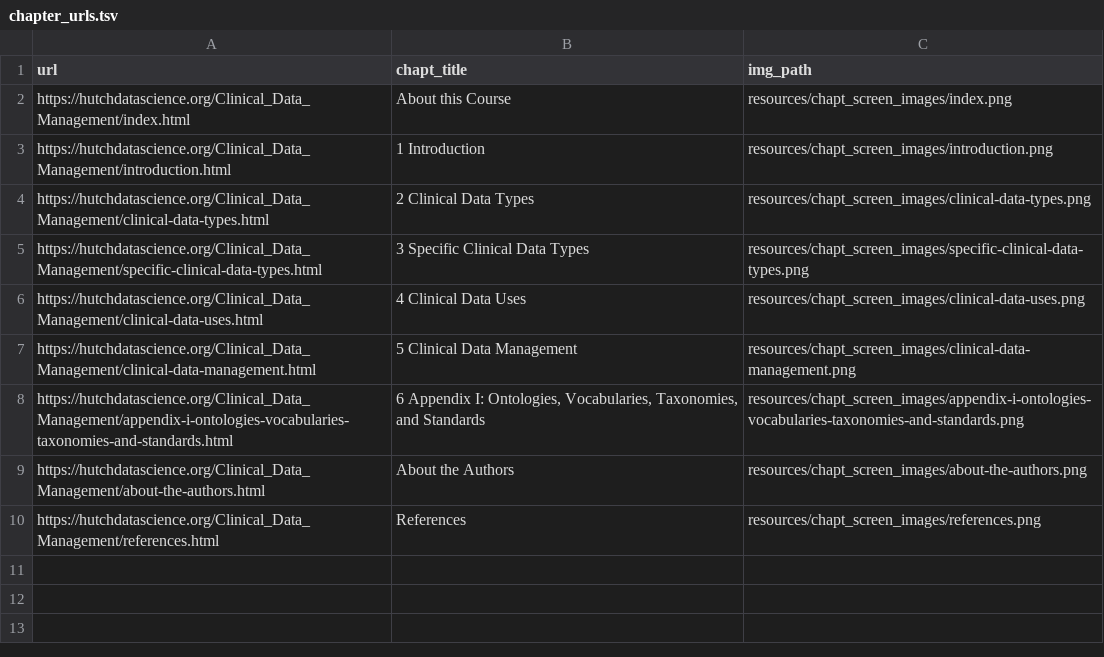
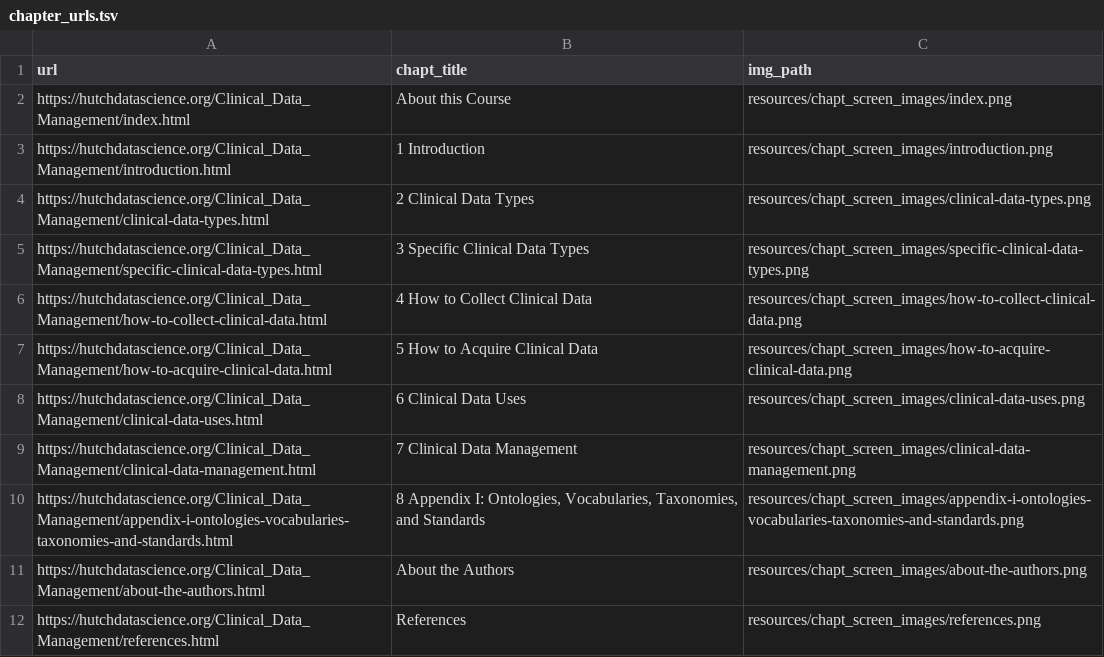
Before and after one commit to fhdsl/Clinical_Data_Management, a TSV file: resources/chapt_screen_images/chapter_urls.tsv, drawn as a sheet.

```diff
--- a/resources/chapt_screen_images/chapter_urls.tsv
+++ b/resources/chapt_screen_images/chapter_urls.tsv
@@ -5,5 +5,7 @@ https://hutchdatascience.org/Clinical_Data_Management/clinical-data-types.html	2
 https://hutchdatascience.org/Clinical_Data_Management/specific-clinical-data-types.html	3 Specific Clinical Data Types	resources/chapt_screen_images/specific-clinical-data-types.png
-https://hutchdatascience.org/Clinical_Data_Management/clinical-data-uses.html	4 Clinical Data Uses	resources/chapt_screen_images/clinical-data-uses.png
-https://hutchdatascience.org/Clinical_Data_Management/clinical-data-management.html	5 Clinical Data Management	resources/chapt_screen_images/clinical-data-management.png
-https://hutchdatascience.org/Clinical_Data_Management/appendix-i-ontologies-vocabularies-taxonomies-and-standards.html	6 Appendix I: Ontologies, Vocabularies, Taxonomies, and Standards	resources/chapt_screen_images/appendix-i-ontologies-vocabularies-taxonomies-and-standards.png
+https://hutchdatascience.org/Clinical_Data_Management/how-to-collect-clinical-data.html	4 How to Collect Clinical Data	resources/chapt_screen_images/how-to-collect-clinical-data.png
+https://hutchdatascience.org/Clinical_Data_Management/how-to-acquire-clinical-data.html	5 How to Acquire Clinical Data	resources/chapt_screen_images/how-to-acquire-clinical-data.png
+https://hutchdatascience.org/Clinical_Data_Management/clinical-data-uses.html	6 Clinical Data Uses	resources/chapt_screen_images/clinical-data-uses.png
+https://hutchdatascience.org/Clinical_Data_Management/clinical-data-management.html	7 Clinical Data Management	resources/chapt_screen_images/clinical-data-management.png
+https://hutchdatascience.org/Clinical_Data_Management/appendix-i-ontologies-vocabularies-taxonomies-and-standards.html	8 Appendix I: Ontologies, Vocabularies, Taxonomies, and Standards	resources/chapt_screen_images/appendix-i-ontologies-vocabularies-taxonomies-and-standards.png
 https://hutchdatascience.org/Clinical_Data_Management/about-the-authors.html	About the Authors	resources/chapt_screen_images/about-the-authors.png
```
Also changed, not shown: 30 other files.
